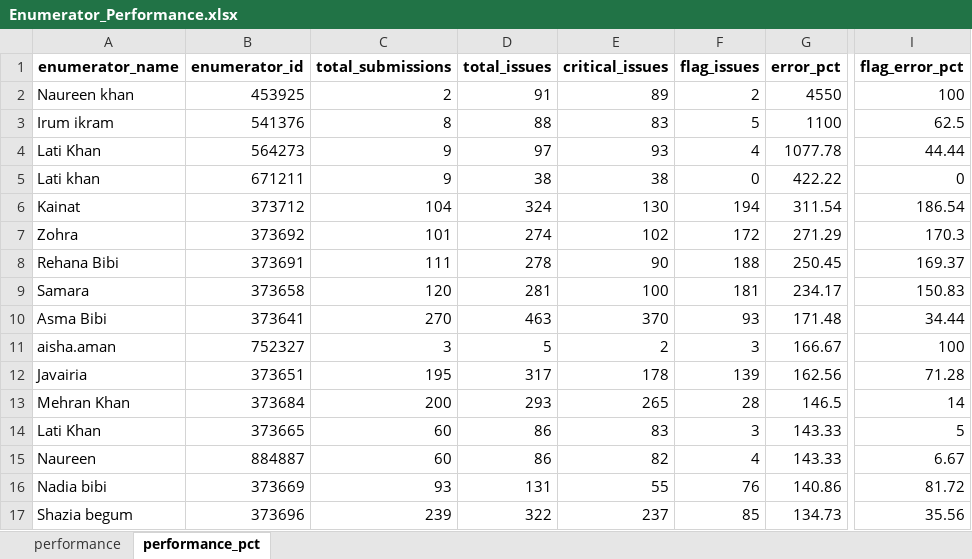
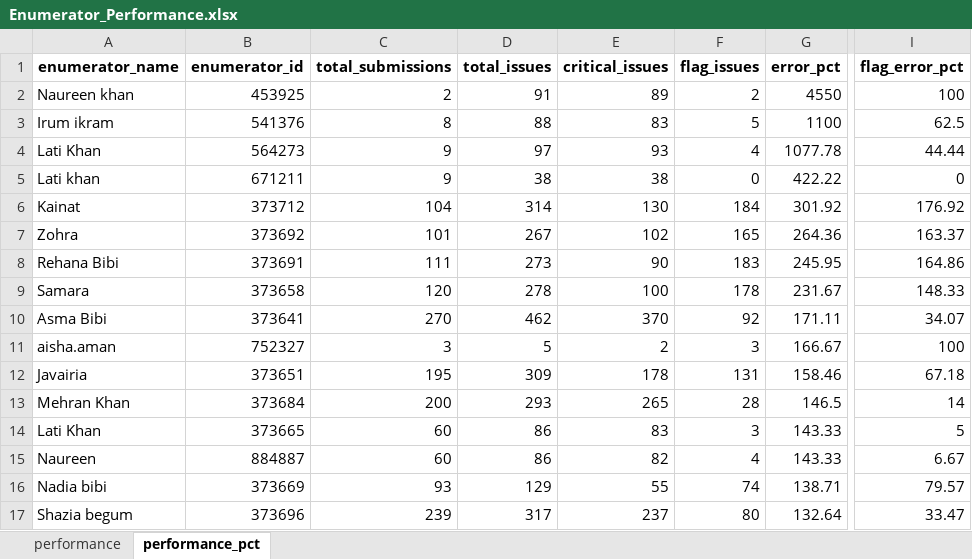
Before and after one commit to malkiaman-dev/KP_RAP_M_-_E_Dashboard, an Excel workbook: Error_log/Enumerator_Performance.xlsx, sheet performance_pct, drawn as a sheet; only a part is shown, gaps mark what is left out; values as stored, in another font and other column widths than the file's, no borders; the diff covers the shown part only; the diff names each change by its address in the sheet, - before the commit and + after, or states it on an @@ line.

```diff
--- a/Error_log/Enumerator_Performance.xlsx (sheet performance_pct)
+++ b/Error_log/Enumerator_Performance.xlsx (sheet performance_pct)
-D6 (total_issues): 324
+D6 (total_issues): 314
-F6 (flag_issues): 194
+F6 (flag_issues): 184
-G6 (error_pct): 311.54
+G6 (error_pct): 301.92
-I6 (flag_error_pct): 186.54
+I6 (flag_error_pct): 176.92
-D7 (total_issues): 274
+D7 (total_issues): 267
-F7 (flag_issues): 172
+F7 (flag_issues): 165
-G7 (error_pct): 271.29
+G7 (error_pct): 264.36
-I7 (flag_error_pct): 170.3
+I7 (flag_error_pct): 163.37
-D8 (total_issues): 278
+D8 (total_issues): 273
-F8 (flag_issues): 188
+F8 (flag_issues): 183
-G8 (error_pct): 250.45
+G8 (error_pct): 245.95
-I8 (flag_error_pct): 169.37
+I8 (flag_error_pct): 164.86
-D9 (total_issues): 281
+D9 (total_issues): 278
-F9 (flag_issues): 181
+F9 (flag_issues): 178
-G9 (error_pct): 234.17
+G9 (error_pct): 231.67
-I9 (flag_error_pct): 150.83
+I9 (flag_error_pct): 148.33
-D10 (total_issues): 463
+D10 (total_issues): 462
-F10 (flag_issues): 93
+F10 (flag_issues): 92
-G10 (error_pct): 171.48
+G10 (error_pct): 171.11
-I10 (flag_error_pct): 34.44
+I10 (flag_error_pct): 34.07
-D12 (total_issues): 317
+D12 (total_issues): 309
-F12 (flag_issues): 139
+F12 (flag_issues): 131
-G12 (error_pct): 162.56
+G12 (error_pct): 158.46
-I12 (flag_error_pct): 71.28
+I12 (flag_error_pct): 67.18
-D16 (total_issues): 131
+D16 (total_issues): 129
-F16 (flag_issues): 76
+F16 (flag_issues): 74
-G16 (error_pct): 140.86
+G16 (error_pct): 138.71
-I16 (flag_error_pct): 81.72
+I16 (flag_error_pct): 79.57
-D17 (total_issues): 322
+D17 (total_issues): 317
-F17 (flag_issues): 85
+F17 (flag_issues): 80
-G17 (error_pct): 134.73
+G17 (error_pct): 132.64
-I17 (flag_error_pct): 35.56
+I17 (flag_error_pct): 33.47
```
Also changed, not shown: 3 added rows, 3 removed rows and 12 edited cells elsewhere in this sheet, sheet performance, Error_log/Daily_Error_Log.xlsx, Error_log/Weekly_QA_Summary.xlsx, 1 other file.
